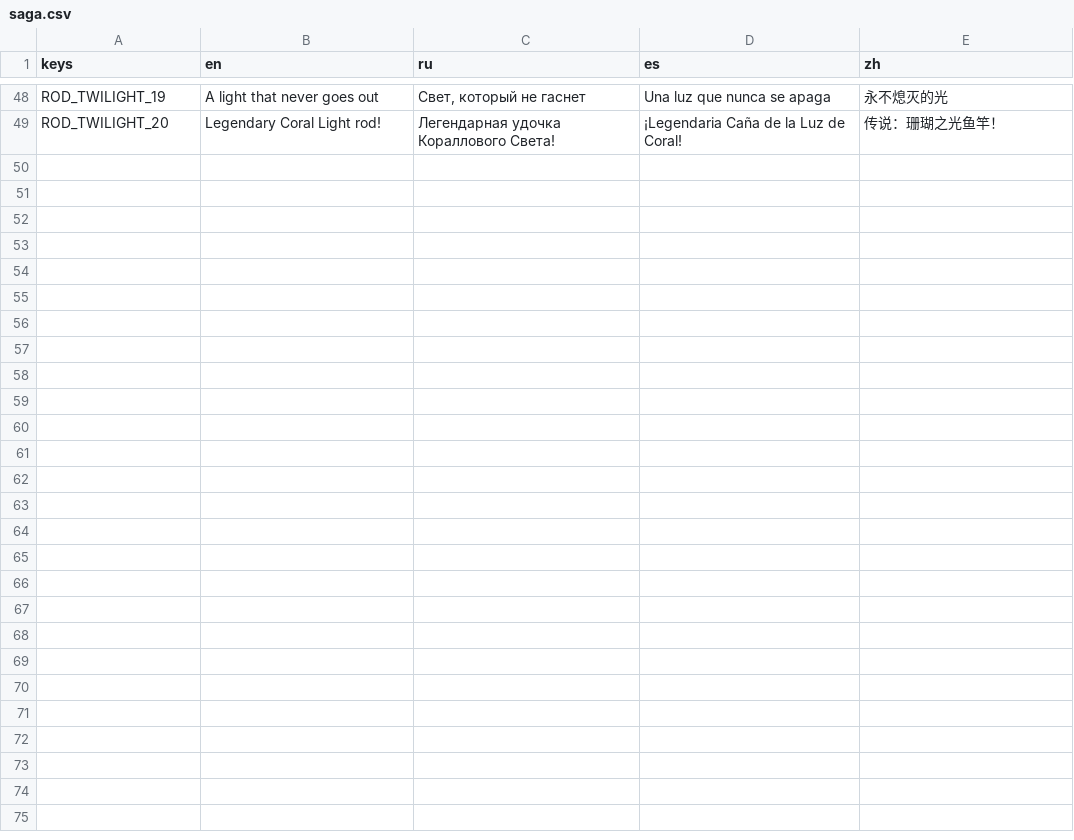
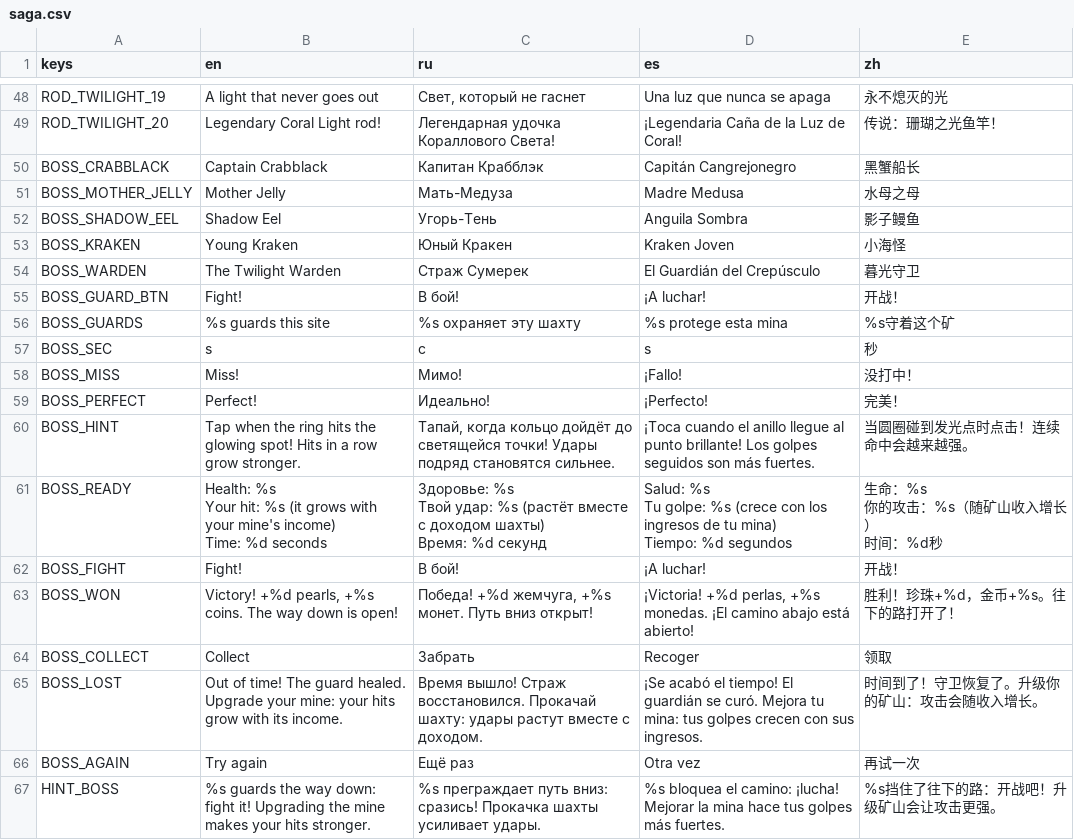
Before and after one commit to gonempxr/colarlight, a CSV file: game/i18n/saga.csv, drawn as a sheet; only a part is shown, gaps mark what is left out; ↵ is a line break in a cell; the diff names each change by its address in the sheet, - before the commit and + after, or states it on an @@ line.

```diff
--- a/game/i18n/saga.csv
+++ b/game/i18n/saga.csv
+row 50: BOSS_CRABBLACK | Captain Crabblack | Капитан Крабблэк | Capitán Cangrejonegro | 黑蟹船长
+row 51: BOSS_MOTHER_JELLY | Mother Jelly | Мать-Медуза | Madre Medusa | 水母之母
+row 52: BOSS_SHADOW_EEL | Shadow Eel | Угорь-Тень | Anguila Sombra | 影子鳗鱼
+row 53: BOSS_KRAKEN | Young Kraken | Юный Кракен | Kraken Joven | 小海怪
+row 54: BOSS_WARDEN | The Twilight Warden | Страж Сумерек | El Guardián del Crepúsculo | 暮光守卫
+row 55: BOSS_GUARD_BTN | Fight! | В бой! | ¡A luchar! | 开战！
+row 56: BOSS_GUARDS | %s guards this site | %s охраняет эту шахту | %s protege esta mina | %s守着这个矿
+row 57: BOSS_SEC | s | с | s | 秒
+row 58: BOSS_MISS | Miss! | Мимо! | ¡Fallo! | 没打中！
+row 59: BOSS_PERFECT | Perfect! | Идеально! | ¡Perfecto! | 完美！
+row 60: BOSS_HINT | Tap when the ring hits the glowing spot! Hits in a row grow stronger. | Тапай, когда кольцо дойдёт до светящейся точки! Удары подряд становятся сильнее. | ¡Toca cuando el anillo llegue al punto brillante! Los golpes seguidos son más fuertes. | 当圆圈碰到发光点时点击！连续命中会越来越强。
+row 61: BOSS_READY | Health: %s ↵ Your hit: %s (it grows with your mine's income) ↵ Time: %d seconds | Здоровье: %s ↵ Твой удар: %s (растёт вместе с доходом шахты) ↵ Время: %d секунд | Salud: %s ↵ Tu golpe: %s (crece con los ingresos de tu mina) ↵ Tiempo: %d segundos | 生命：%s ↵ 你的攻击：%s（随矿山收入增长） ↵ 时间：%d秒
+row 62: BOSS_FIGHT | Fight! | В бой! | ¡A luchar! | 开战！
+row 63: BOSS_WON | Victory! +%d pearls, +%s coins. The way down is open! | Победа! +%d жемчуга, +%s монет. Путь вниз открыт! | ¡Victoria! +%d perlas, +%s monedas. ¡El camino abajo está abierto! | 胜利！珍珠+%d，金币+%s。往下的路打开了！
+row 64: BOSS_COLLECT | Collect | Забрать | Recoger | 领取
+row 65: BOSS_LOST | Out of time! The guard healed. Upgrade your mine: your hits grow with its income. | Время вышло! Страж восстановился. Прокачай шахту: удары растут вместе с доходом. | ¡Se acabó el tiempo! El guardián se curó. Mejora tu mina: tus golpes crecen con sus ingresos. | 时间到了！守卫恢复了。升级你的矿山：攻击会随收入增长。
+row 66: BOSS_AGAIN | Try again | Ещё раз | Otra vez | 再试一次
+row 67: HINT_BOSS | %s guards the way down: fight it! Upgrading the mine makes your hits stronger. | %s преграждает путь вниз: сразись! Прокачка шахты усиливает удары. | %s bloquea el camino: ¡lucha! Mejorar la mina hace tus golpes más fuertes. | %s挡住了往下的路：开战吧！升级矿山会让攻击更强。
```
Also changed, not shown: 44 other files.
